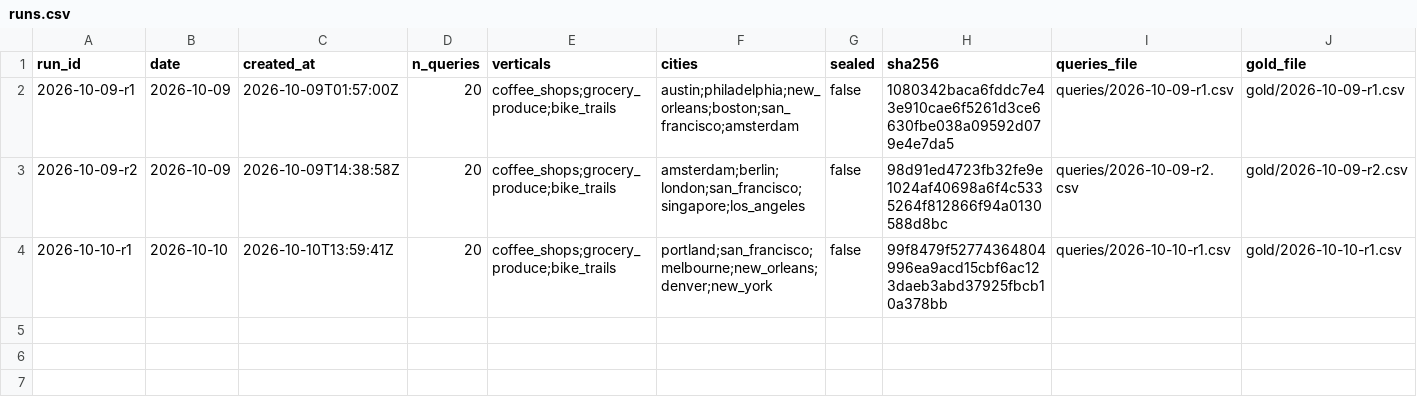
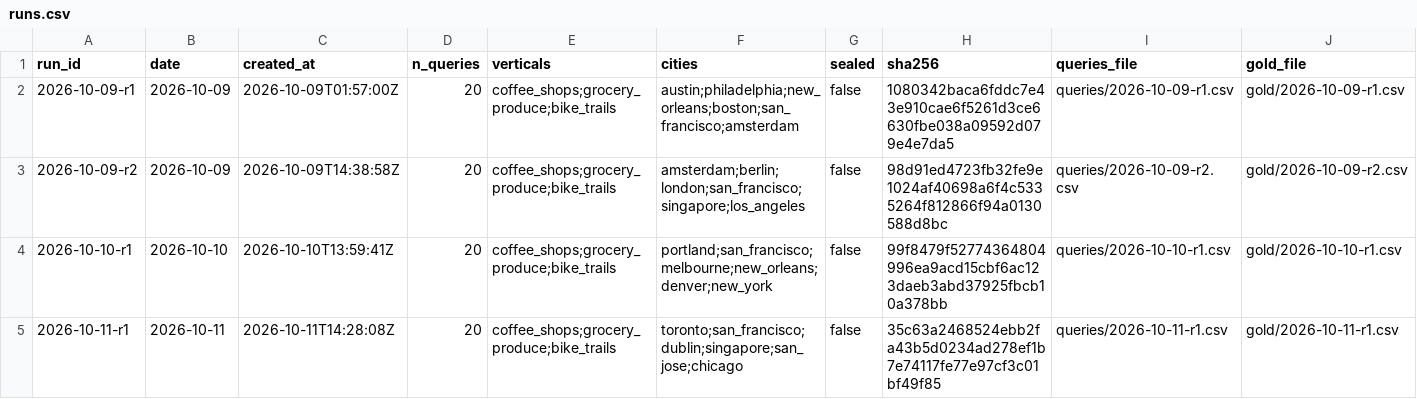
Before and after one commit to Anudha/BenchmarkLLMs-NoOverWrites, a CSV file: localbench/data/runs.csv, drawn as a sheet.

```diff
--- a/localbench/data/runs.csv
+++ b/localbench/data/runs.csv
@@ -4 +4,2 @@ run_id,date,created_at,n_queries,verticals,cities,sealed,sha256,queries_file,gol
 2026-10-10-r1,2026-10-10,2026-10-10T13:59:41Z,20,coffee_shops;grocery_produce;bike_trails,portland;san_francisco;melbourne;new_orleans;denver;new_york,false,99f8479f52774364804996ea9acd15cbf6ac123daeb3abd37925fbcb10a378bb,queries/2026-10-10-r1.csv,gold/2026-10-10-r1.csv
+2026-10-11-r1,2026-10-11,2026-10-11T14:28:08Z,20,coffee_shops;grocery_produce;bike_trails,toronto;san_francisco;dublin;singapore;san_jose;chicago,false,35c63a2468524ebb2fa43b5d0234ad278ef1b7e74117fe77e97cf3c01bf49f85,queries/2026-10-11-r1.csv,gold/2026-10-11-r1.csv
```
Also changed, not shown: localbench/data/days.csv, localbench/data/history.csv, 7 other files.
